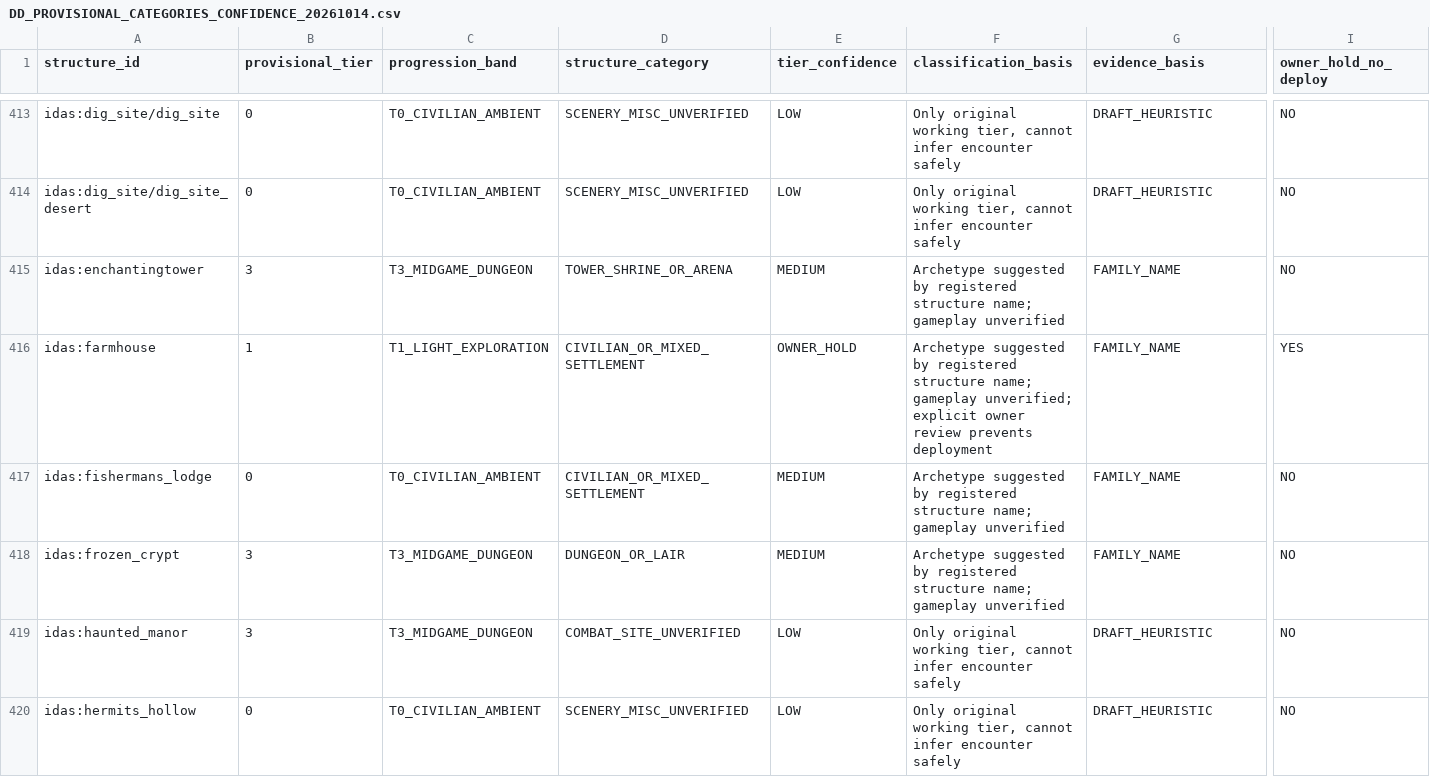
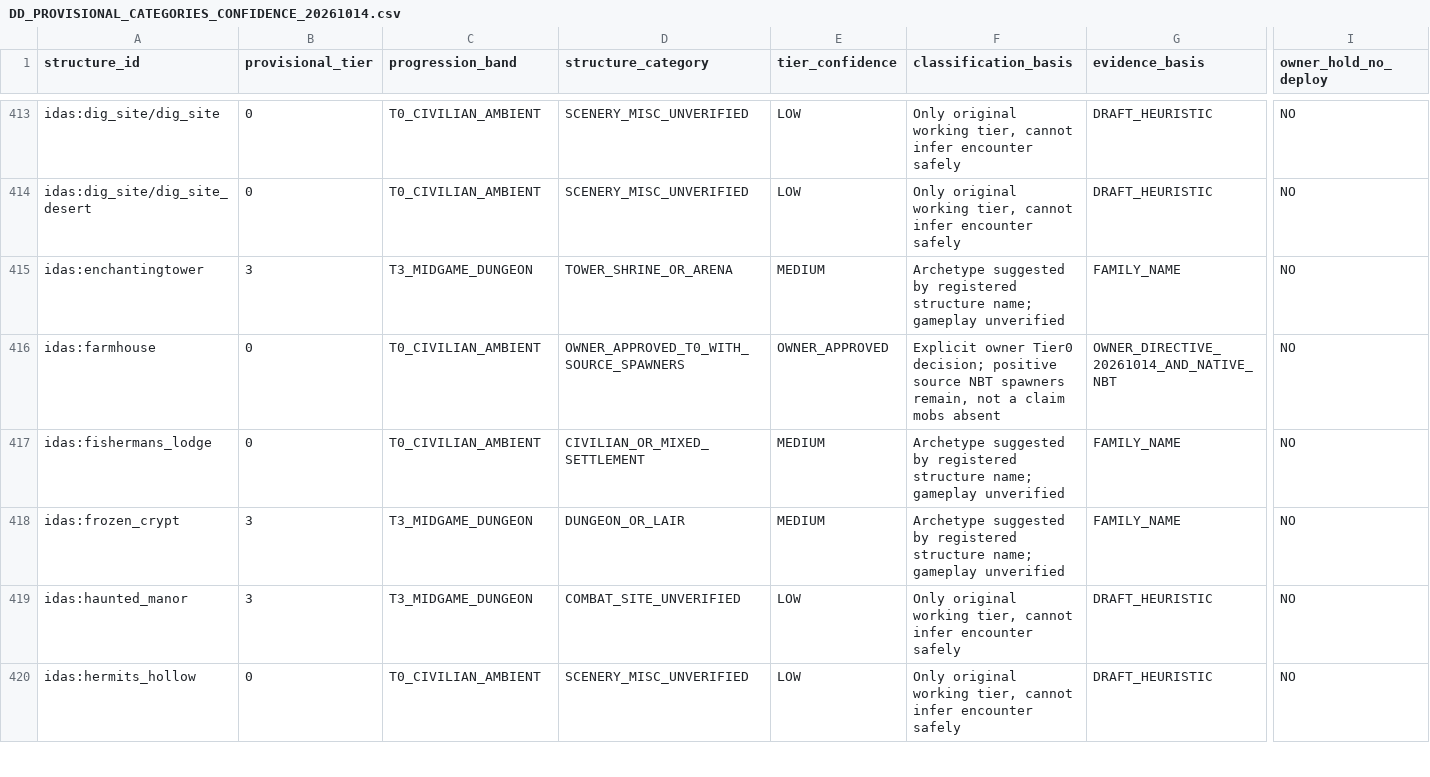
Before and after one commit to alsynth/AmbientOdyssey, a CSV file: docs/balance/DD_PROVISIONAL_CATEGORIES_CONFIDENCE_20261014.csv, drawn as a sheet; only a part is shown, gaps mark what is left out; the diff covers the shown part only; the diff names each change by its address in the sheet, - before the commit and + after, or states it on an @@ line.

Commit message:
balance: approve 26 native structures T0 and Dungeon Crawl overall T4; retain NBT evidence and floor split gate

```diff
--- a/docs/balance/DD_PROVISIONAL_CATEGORIES_CONFIDENCE_20261014.csv
+++ b/docs/balance/DD_PROVISIONAL_CATEGORIES_CONFIDENCE_20261014.csv
-B416 (provisional_tier): 1
+B416 (provisional_tier): 0
-C416 (progression_band): T1_LIGHT_EXPLORATION
+C416 (progression_band): T0_CIVILIAN_AMBIENT
-D416 (structure_category): CIVILIAN_OR_MIXED_SETTLEMENT
+D416 (structure_category): OWNER_APPROVED_T0_WITH_SOURCE_SPAWNERS
-E416 (tier_confidence): OWNER_HOLD
+E416 (tier_confidence): OWNER_APPROVED
-F416 (classification_basis): Archetype suggested by registered structure name; gameplay unverified; explicit owner review prevents deployment
+F416 (classification_basis): Explicit owner Tier0 decision; positive source NBT spawners remain, not a claim mobs absent
-G416 (evidence_basis): FAMILY_NAME
+G416 (evidence_basis): OWNER_DIRECTIVE_20261014_AND_NATIVE_NBT
-I416 (owner_hold_no_deploy): YES
+I416 (owner_hold_no_deploy): NO
```
Also changed, not shown: 180 edited cells elsewhere in this file.
